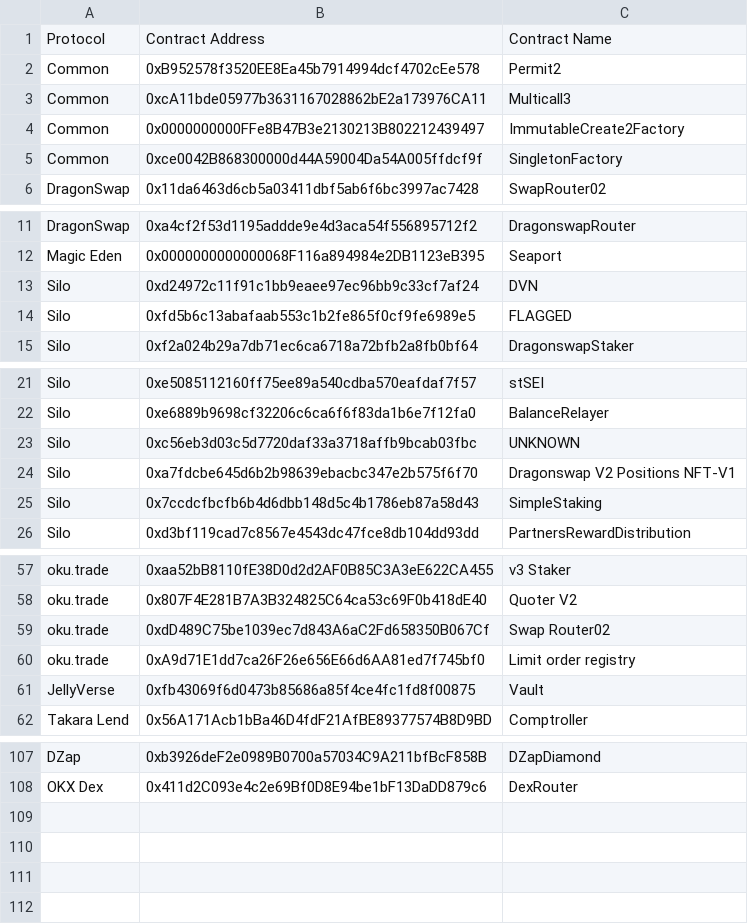
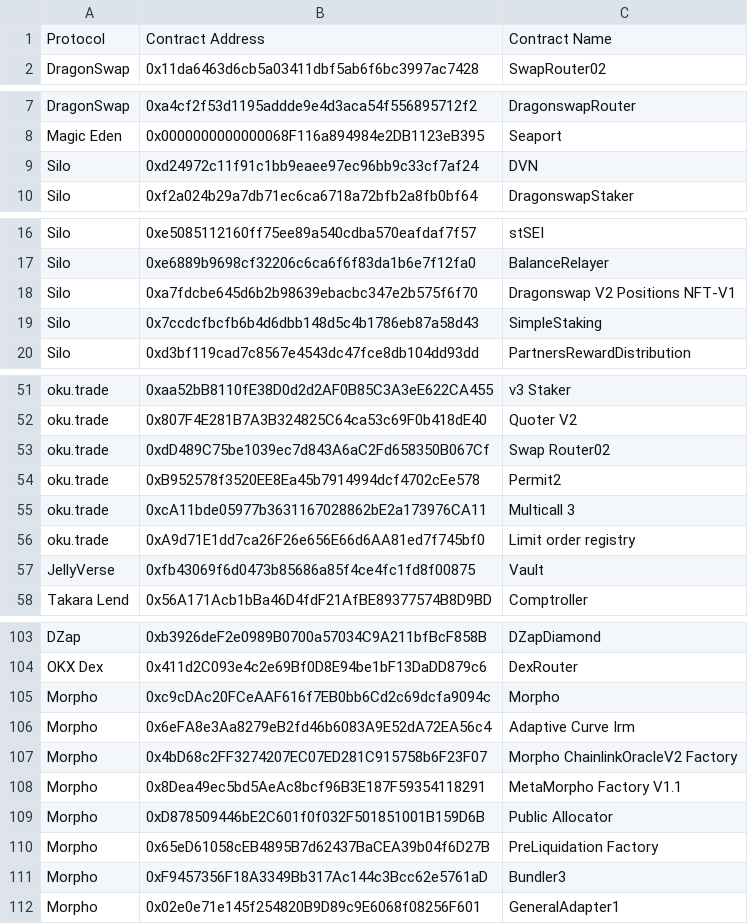
Before and after one commit to sei-protocol/sei-docs, a CSV file: src/components/EcosystemContracts/Ecosystem-Contracts.csv, drawn as a sheet; only a part is shown, gaps mark what is left out.

Commit message:
add morpho contract addresses

```diff
--- a/src/components/EcosystemContracts/Ecosystem-Contracts.csv
+++ b/src/components/EcosystemContracts/Ecosystem-Contracts.csv
@@ -1,6 +1,2 @@
 Protocol,Contract Address,Contract Name
-Common,0xB952578f3520EE8Ea45b7914994dcf4702cEe578,Permit2
-Common,0xcA11bde05977b3631167028862bE2a173976CA11,Multicall3
-Common,0x0000000000FFe8B47B3e2130213B802212439497,ImmutableCreate2Factory
-Common,0xce0042B868300000d44A59004Da54A005ffdcf9f,SingletonFactory
 DragonSwap,0x11da6463d6cb5a03411dbf5ab6f6bc3997ac7428,SwapRouter02
@@ -13,3 +9,2 @@ Magic Eden,0x0000000000000068F116a894984e2DB1123eB395,Seaport
 Silo,0xd24972c11f91c1bb9eaee97ec96bb9c33cf7af24,DVN
-Silo,0xfd5b6c13abafaab553c1b2fe865f0cf9fe6989e5,FLAGGED
 Silo,0xf2a024b29a7db71ec6ca6718a72bfb2a8fb0bf64,DragonswapStaker
@@ -22,3 +17,2 @@ Silo,0xe5085112160ff75ee89a540cdba570eafdaf7f57,stSEI
 Silo,0xe6889b9698cf32206c6ca6f6f83da1b6e7f12fa0,BalanceRelayer
-Silo,0xc56eb3d03c5d7720daf33a3718affb9bcab03fbc,UNKNOWN
 Silo,0xa7fdcbe645d6b2b98639ebacbc347e2b575f6f70,Dragonswap V2 Positions NFT-V1
@@ -59,2 +53,4 @@ oku.trade,0x807F4E281B7A3B324825C64ca53c69F0b418dE40,Quoter V2
 oku.trade,0xdD489C75be1039ec7d843A6aC2Fd658350B067Cf,Swap Router02
+oku.trade,0xB952578f3520EE8Ea45b7914994dcf4702cEe578,Permit2
+oku.trade,0xcA11bde05977b3631167028862bE2a173976CA11,Multicall 3
 oku.trade,0xA9d71E1dd7ca26F26e656E66d6AA81ed7f745bf0,Limit order registry
@@ -108 +104,9 @@ DZap,0xb3926deF2e0989B0700a57034C9A211bfBcF858B,DZapDiamond
 OKX Dex,0x411d2C093e4c2e69Bf0D8E94be1bF13DaDD879c6,DexRouter
+Morpho,0xc9cDAc20FCeAAF616f7EB0bb6Cd2c69dcfa9094c,Morpho
+Morpho,0x6eFA8e3Aa8279eB2fd46b6083A9E52dA72EA56c4,Adaptive Curve Irm
+Morpho,0x4bD68c2FF3274207EC07ED281C915758b6F23F07,Morpho ChainlinkOracleV2 Factory
+Morpho,0x8Dea49ec5bd5AeAc8bcf96B3E187F59354118291,MetaMorpho Factory V1.1
+Morpho,0xD878509446bE2C601f0f032F501851001B159D6B,Public Allocator
+Morpho,0x65eD61058cEB4895B7d62437BaCEA39b04f6D27B,PreLiquidation Factory
+Morpho,0xF9457356F18A3349Bb317Ac144c3Bcc62e5761aD,Bundler3
+Morpho,0x02e0e71e145f254820B9D89c9E6068f08256F601,GeneralAdapter1
```
